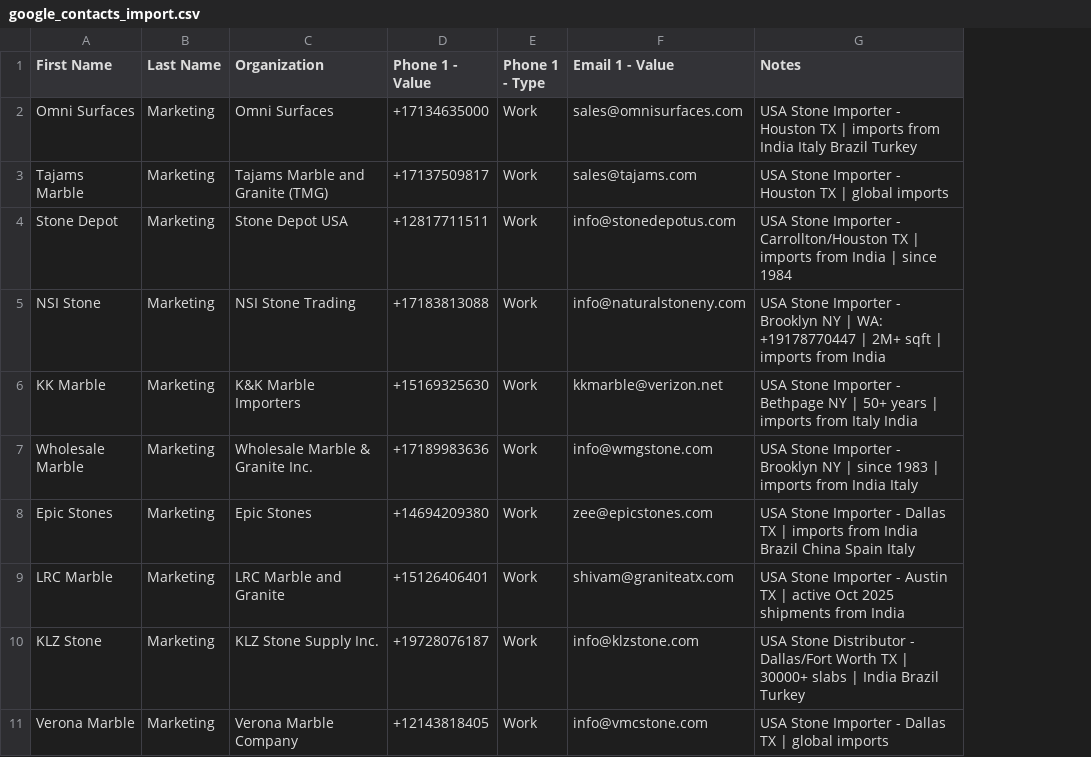
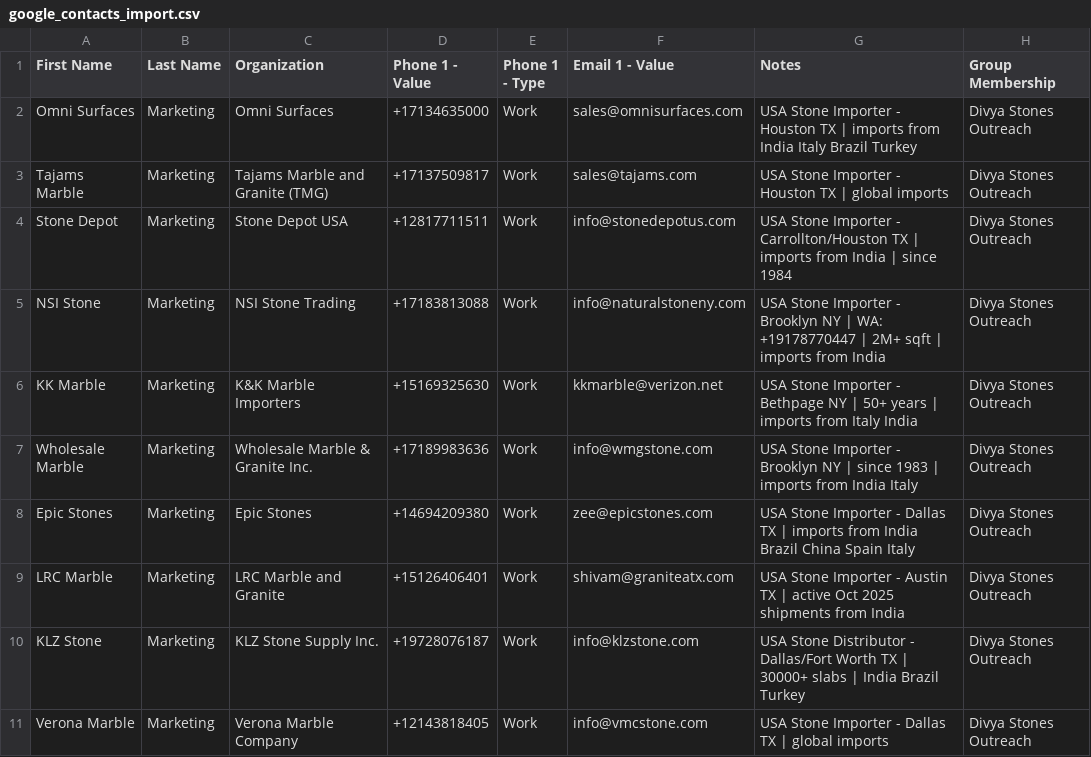
Before and after one commit to Shivanshmathur3/verdeguatemala, a CSV file: marketing/google_contacts_import.csv, drawn as a sheet; only a part is shown; the diff names each change by its address in the sheet, - before the commit and + after, or states it on an @@ line.

```diff
--- a/marketing/google_contacts_import.csv
+++ b/marketing/google_contacts_import.csv
+column H (Group Membership), rows 2-11: all Divya Stones Outreach
```
